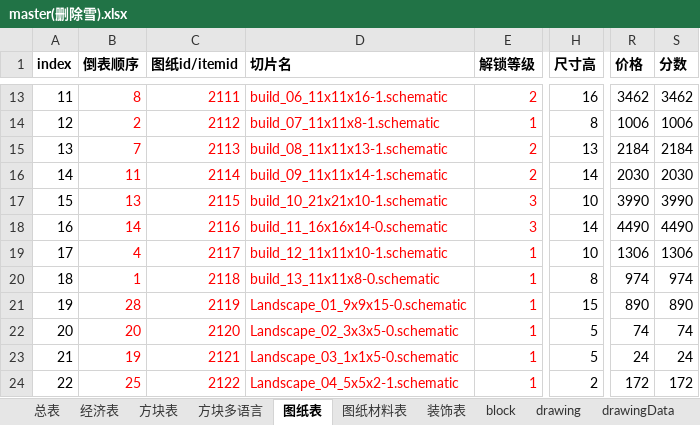
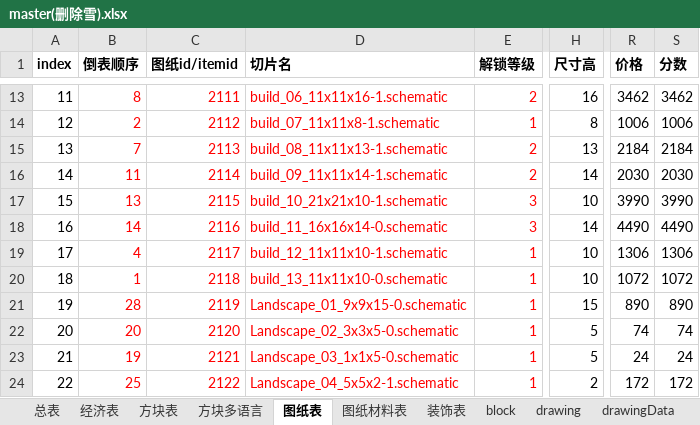
Before and after one commit to heliaoyuan10086/Game, an Excel workbook: BlockCity/master(删除雪).xlsx, sheet 图纸表, drawn as a sheet; only a part is shown, gaps mark what is left out; values as stored, in another font and other column widths than the file's, no borders; the diff names each change by its address in the sheet, - before the commit and + after, or states it on an @@ line.

```diff
--- a/BlockCity/master(删除雪).xlsx (sheet 图纸表)
+++ b/BlockCity/master(删除雪).xlsx (sheet 图纸表)
-D20 (切片名): build_13_11x11x8-0.schematic
+D20 (切片名): build_13_11x11x10-0.schematic
-H20 (尺寸高): 8
+H20 (尺寸高): 10
-R20 (价格): 974
+R20 (价格): 1072
-S20 (分数): 974
+S20 (分数): 1072
```
Also changed, not shown: sheet items, sheet decoration-setting, sheet decoration, sheet 装饰表, sheet 图纸材料表, sheet drawing, 2 more sheets, 9 other files.
